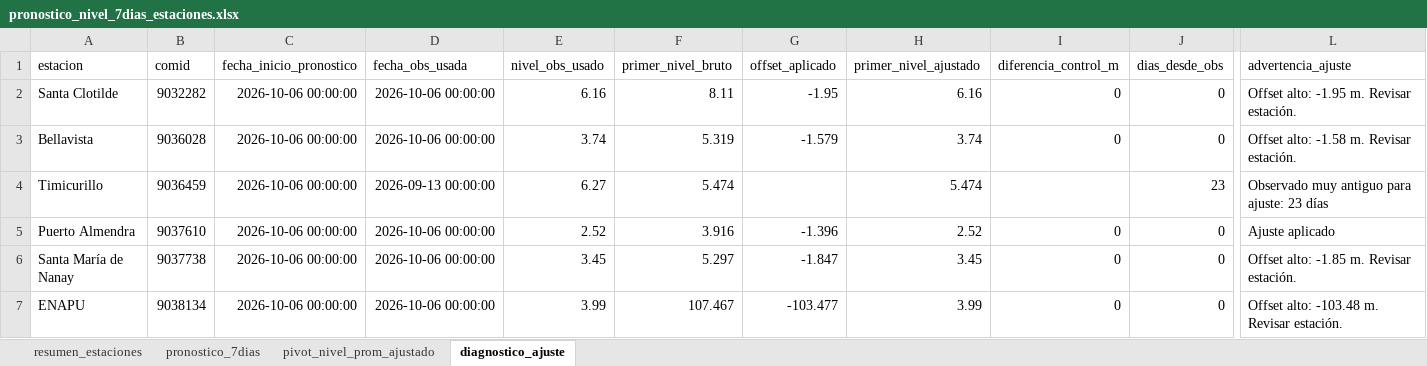
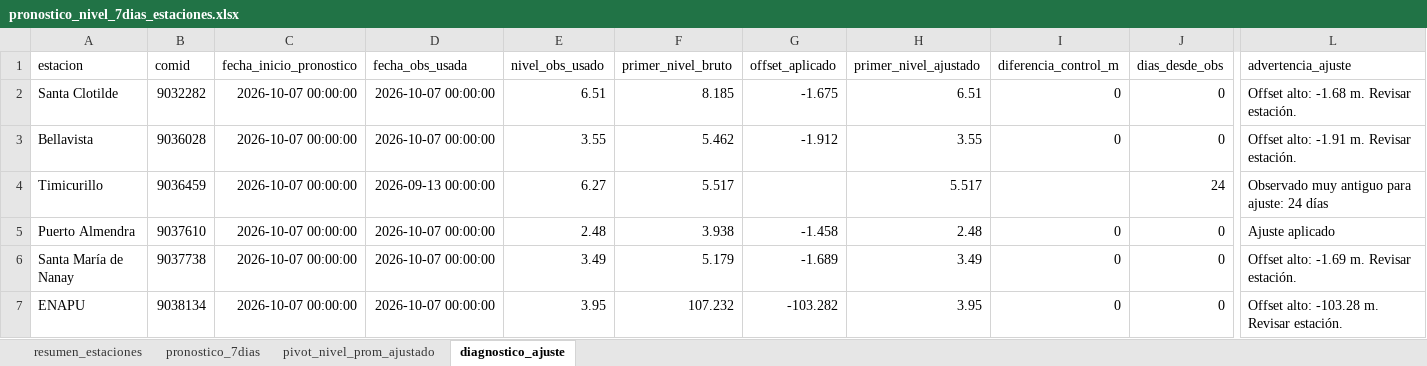
Before and after one commit to KURONO23/LoretoNivelesaCaudales, an Excel workbook: outputs/pronostico_nivel_7dias_estaciones.xlsx, sheet diagnostico_ajuste, drawn as a sheet; only a part is shown, gaps mark what is left out; values as stored, in another font and other column widths than the file's, no borders; the diff covers the shown part only; the diff names each change by its address in the sheet, - before the commit and + after, or states it on an @@ line.

```diff
--- a/outputs/pronostico_nivel_7dias_estaciones.xlsx (sheet diagnostico_ajuste)
+++ b/outputs/pronostico_nivel_7dias_estaciones.xlsx (sheet diagnostico_ajuste)
-C2:C7 (fecha_inicio_pronostico): 2026-10-06 00:00:00
+C2:C7 (fecha_inicio_pronostico): 2026-10-07 00:00:00
-D2:D3 (fecha_obs_usada): 2026-10-06 00:00:00
+D2:D3 (fecha_obs_usada): 2026-10-07 00:00:00
-E2 (nivel_obs_usado): 6.16
+E2 (nivel_obs_usado): 6.51
-F2 (primer_nivel_bruto): 8.11
+F2 (primer_nivel_bruto): 8.185
-G2 (offset_aplicado): -1.95
+G2 (offset_aplicado): -1.675
-H2 (primer_nivel_ajustado): 6.16
+H2 (primer_nivel_ajustado): 6.51
-L2 (advertencia_ajuste): Offset alto: -1.95 m. Revisar estación.
+L2 (advertencia_ajuste): Offset alto: -1.68 m. Revisar estación.
-E3 (nivel_obs_usado): 3.74
+E3 (nivel_obs_usado): 3.55
-F3 (primer_nivel_bruto): 5.319
+F3 (primer_nivel_bruto): 5.462
-G3 (offset_aplicado): -1.579
+G3 (offset_aplicado): -1.912
-H3 (primer_nivel_ajustado): 3.74
+H3 (primer_nivel_ajustado): 3.55
-L3 (advertencia_ajuste): Offset alto: -1.58 m. Revisar estación.
+L3 (advertencia_ajuste): Offset alto: -1.91 m. Revisar estación.
-F4 (primer_nivel_bruto): 5.474
+F4 (primer_nivel_bruto): 5.517
-H4 (primer_nivel_ajustado): 5.474
+H4 (primer_nivel_ajustado): 5.517
-J4 (dias_desde_obs): 23
+J4 (dias_desde_obs): 24
-L4 (advertencia_ajuste): Observado muy antiguo para ajuste: 23 días
+L4 (advertencia_ajuste): Observado muy antiguo para ajuste: 24 días
-D5:D7 (fecha_obs_usada): 2026-10-06 00:00:00
+D5:D7 (fecha_obs_usada): 2026-10-07 00:00:00
-E5 (nivel_obs_usado): 2.52
+E5 (nivel_obs_usado): 2.48
-F5 (primer_nivel_bruto): 3.916
+F5 (primer_nivel_bruto): 3.938
-G5 (offset_aplicado): -1.396
+G5 (offset_aplicado): -1.458
-H5 (primer_nivel_ajustado): 2.52
+H5 (primer_nivel_ajustado): 2.48
-E6 (nivel_obs_usado): 3.45
+E6 (nivel_obs_usado): 3.49
-F6 (primer_nivel_bruto): 5.297
+F6 (primer_nivel_bruto): 5.179
-G6 (offset_aplicado): -1.847
+G6 (offset_aplicado): -1.689
-H6 (primer_nivel_ajustado): 3.45
+H6 (primer_nivel_ajustado): 3.49
-L6 (advertencia_ajuste): Offset alto: -1.85 m. Revisar estación.
+L6 (advertencia_ajuste): Offset alto: -1.69 m. Revisar estación.
-E7 (nivel_obs_usado): 3.99
+E7 (nivel_obs_usado): 3.95
-F7 (primer_nivel_bruto): 107.467
+F7 (primer_nivel_bruto): 107.232
-G7 (offset_aplicado): -103.477
+G7 (offset_aplicado): -103.282
-H7 (primer_nivel_ajustado): 3.99
+H7 (primer_nivel_ajustado): 3.95
-L7 (advertencia_ajuste): Offset alto: -103.48 m. Revisar estación.
+L7 (advertencia_ajuste): Offset alto: -103.28 m. Revisar estación.
```
Also changed, not shown: 79 edited cells elsewhere in this sheet, sheet pronostico_7dias, sheet resumen_estaciones, sheet pivot_nivel_prom_ajustado, outputs/metricas_dwlt_estaciones.xlsx, outputs/validacion_dwlt_hasta_observado_disponible.xlsx, 12 other files.
